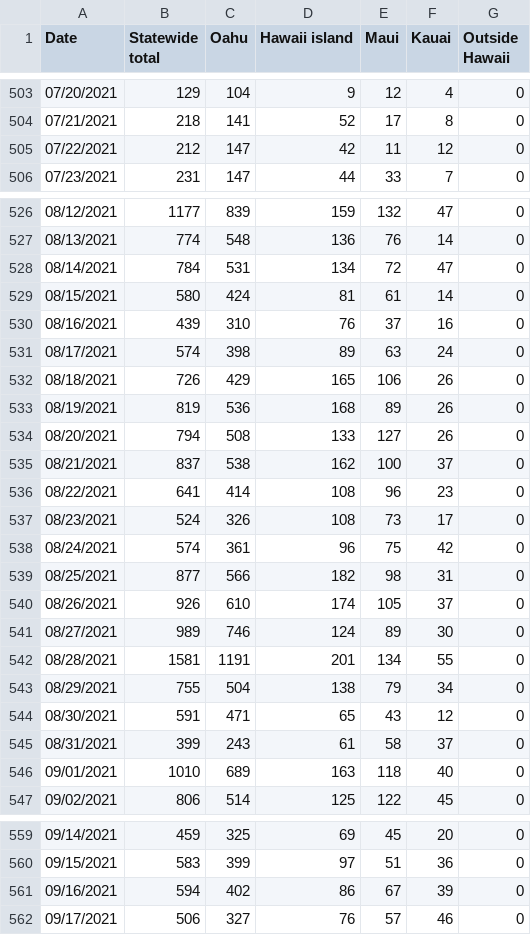
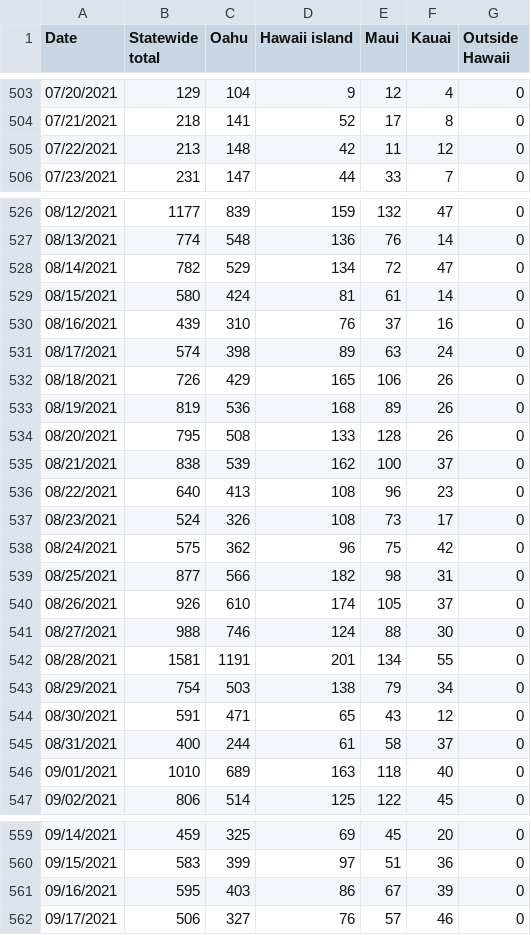
Before and after one commit to webb001/webb001.github.io, a CSV file: daily.csv, drawn as a sheet; only a part is shown, gaps mark what is left out; the diff covers the shown part only.

```diff
--- a/daily.csv
+++ b/daily.csv
@@ -504,3 +504,3 @@ Date,Statewide total,Oahu,Hawaii island,Maui,Kauai,Outside Hawaii
 07/21/2021,218,141,52,17,8,0
-07/22/2021,212,147,42,11,12,0
+07/22/2021,213,148,42,11,12,0
 07/23/2021,231,147,44,33,7,0
@@ -527,3 +527,3 @@ Date,Statewide total,Oahu,Hawaii island,Maui,Kauai,Outside Hawaii
 08/13/2021,774,548,136,76,14,0
-08/14/2021,784,531,134,72,47,0
+08/14/2021,782,529,134,72,47,0
 08/15/2021,580,424,81,61,14,0
@@ -533,14 +533,14 @@ Date,Statewide total,Oahu,Hawaii island,Maui,Kauai,Outside Hawaii
 08/19/2021,819,536,168,89,26,0
-08/20/2021,794,508,133,127,26,0
-08/21/2021,837,538,162,100,37,0
-08/22/2021,641,414,108,96,23,0
+08/20/2021,795,508,133,128,26,0
+08/21/2021,838,539,162,100,37,0
+08/22/2021,640,413,108,96,23,0
 08/23/2021,524,326,108,73,17,0
-08/24/2021,574,361,96,75,42,0
+08/24/2021,575,362,96,75,42,0
 08/25/2021,877,566,182,98,31,0
 08/26/2021,926,610,174,105,37,0
-08/27/2021,989,746,124,89,30,0
+08/27/2021,988,746,124,88,30,0
 08/28/2021,1581,1191,201,134,55,0
-08/29/2021,755,504,138,79,34,0
+08/29/2021,754,503,138,79,34,0
 08/30/2021,591,471,65,43,12,0
-08/31/2021,399,243,61,58,37,0
+08/31/2021,400,244,61,58,37,0
 09/01/2021,1010,689,163,118,40,0
@@ -560,3 +560,3 @@ Date,Statewide total,Oahu,Hawaii island,Maui,Kauai,Outside Hawaii
 09/15/2021,583,399,97,51,36,0
-09/16/2021,594,402,86,67,39,0
+09/16/2021,595,403,86,67,39,0
 09/17/2021,506,327,76,57,46,0
```
Also changed, not shown: 1 added row and 30 edited cells elsewhere in this file, 9 other files.
